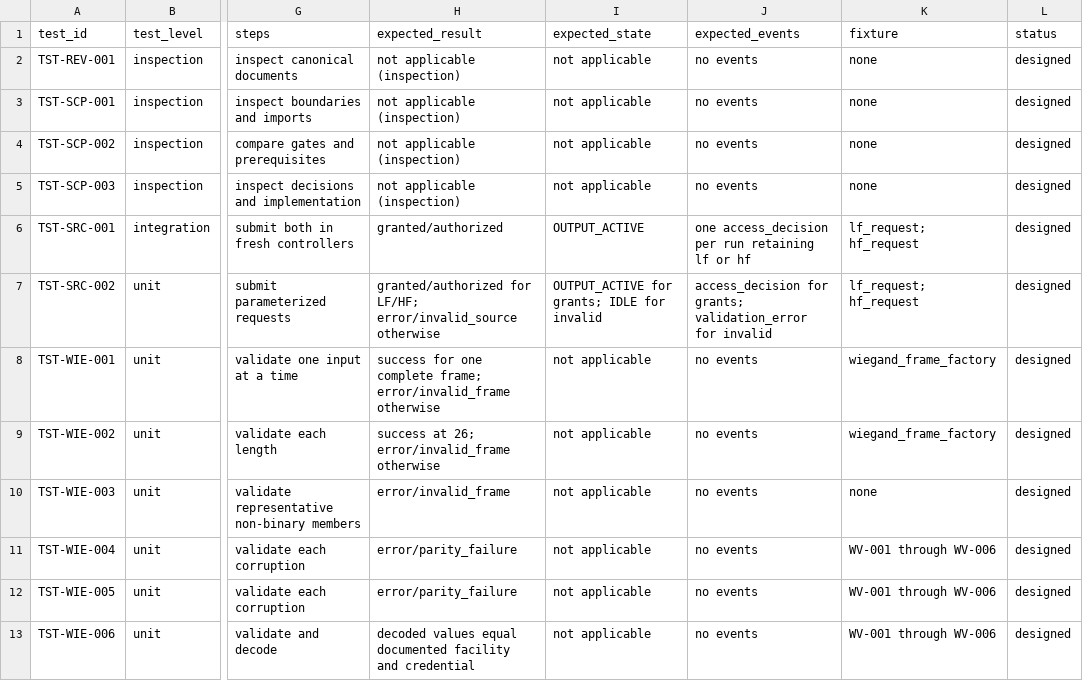
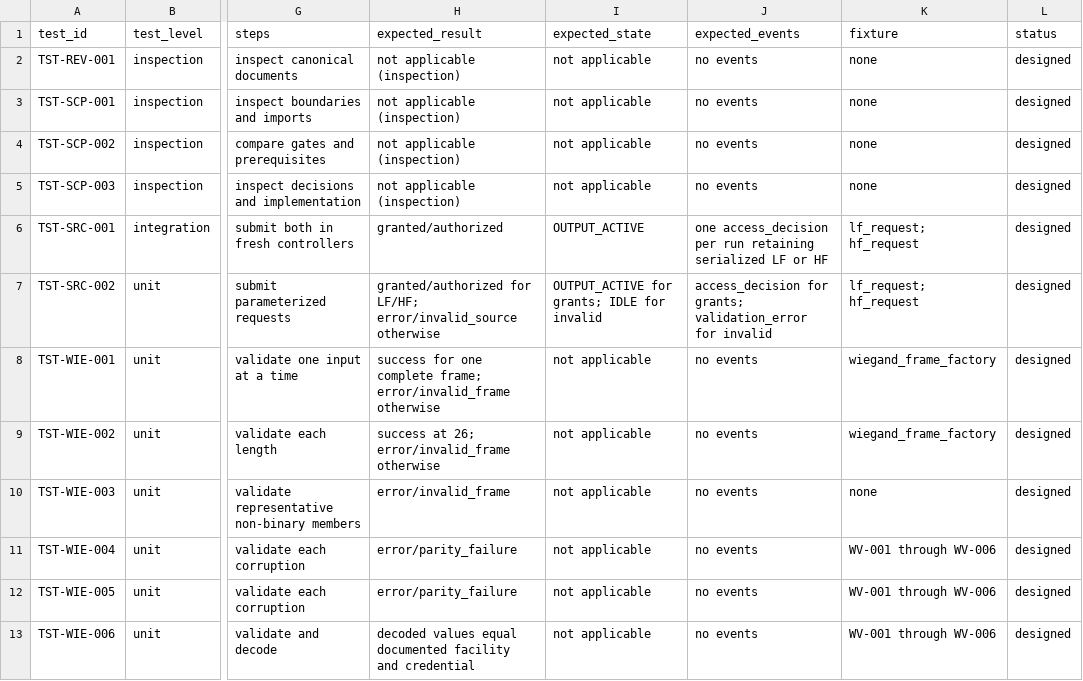
Before and after one commit to BarShtainv/EEEProjectElevator, a CSV file: docs/test_case_inventory.csv, drawn as a sheet; only a part is shown, gaps mark what is left out; the diff covers the shown part only; the diff names each change by its address in the sheet, - before the commit and + after, or states it on an @@ line.

Commit message:
Step_6

```diff
--- a/docs/test_case_inventory.csv
+++ b/docs/test_case_inventory.csv
-J6 (expected_events): …run retaining lf or hf
+J6 (expected_events): …run retaining serialized LF or HF
```
Also changed, not shown: 11 edited cells elsewhere in this file, 15 other files.
